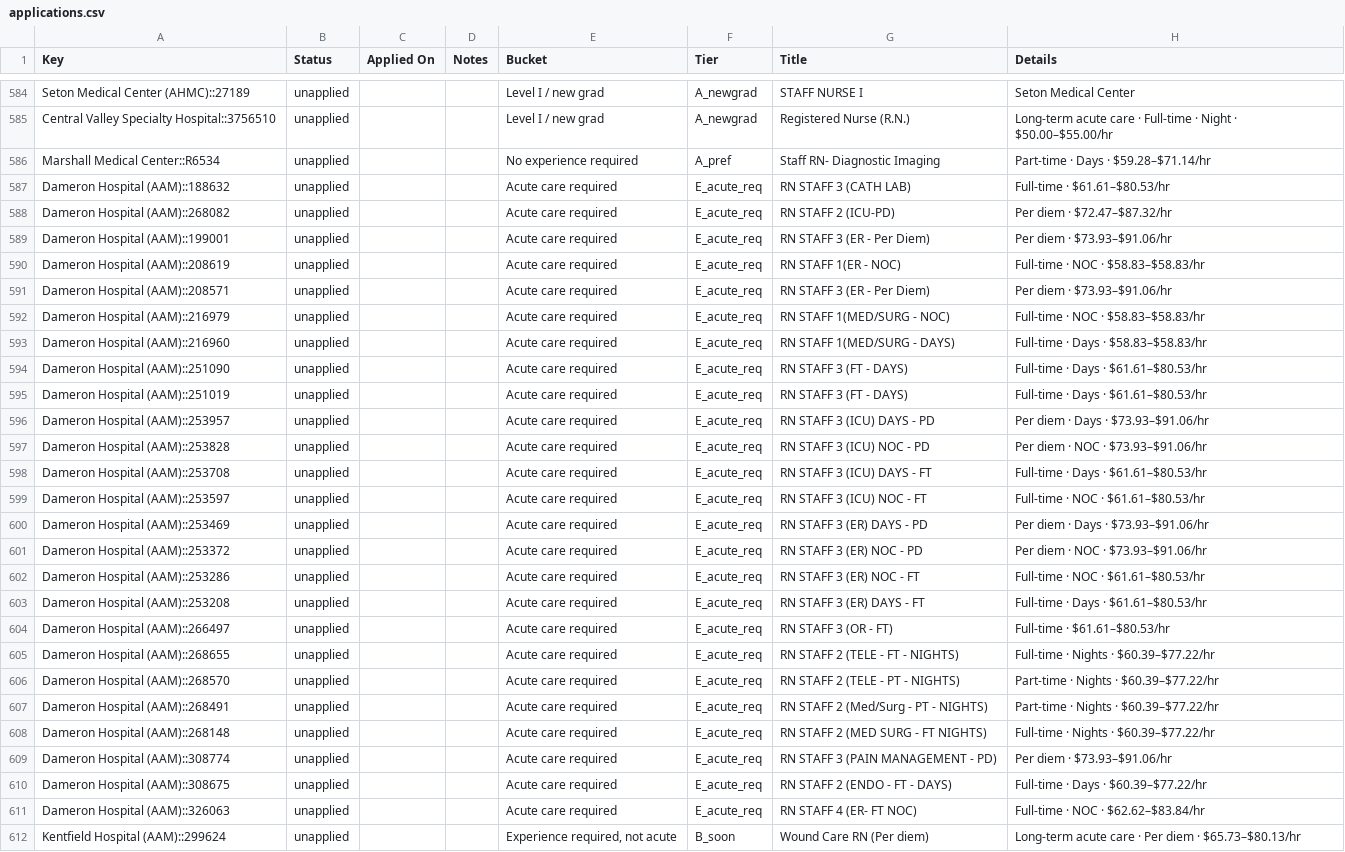
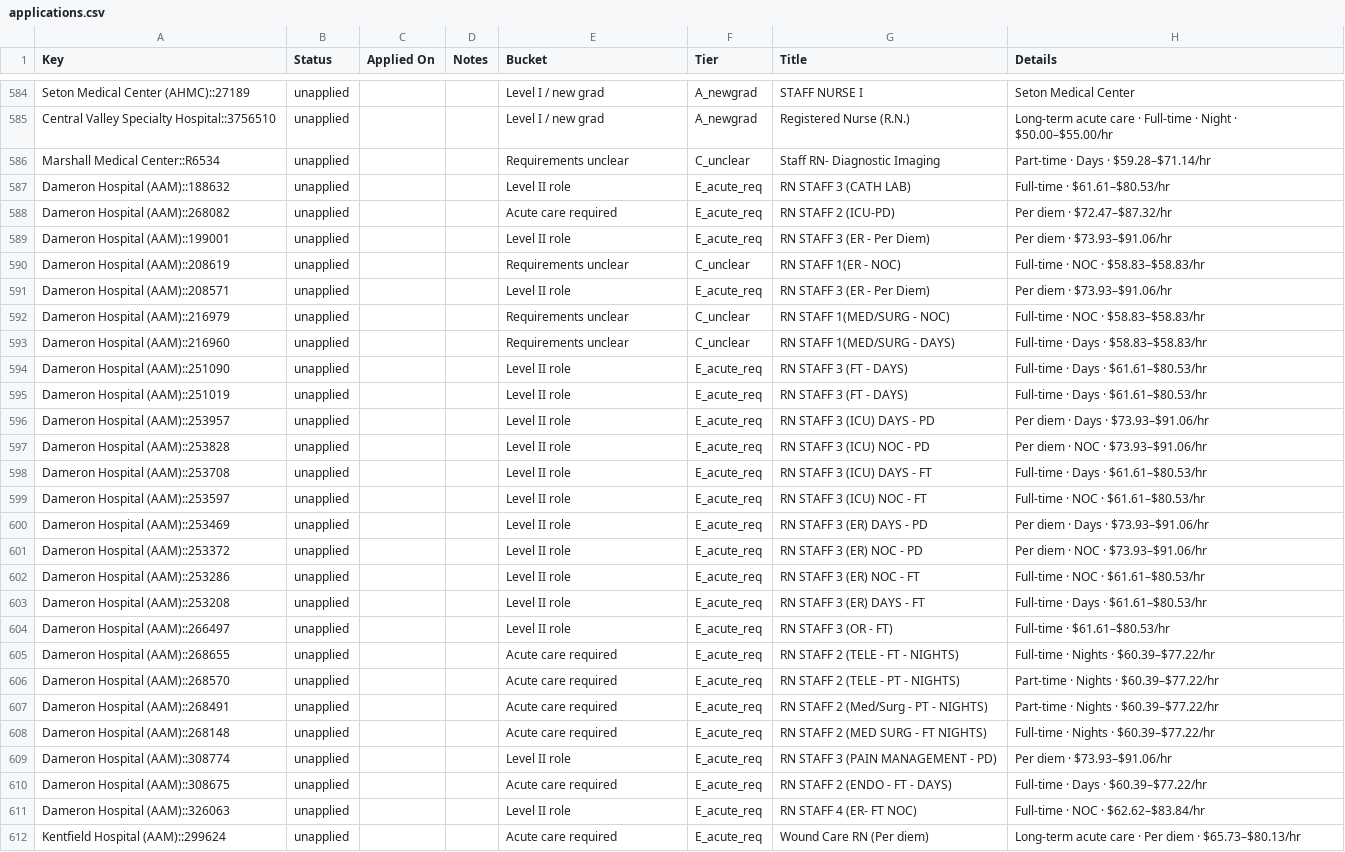
Before and after one commit to jayde89/Nurse-Job-Tracker, a CSV file: applications.csv, drawn as a sheet; only a part is shown, gaps mark what is left out; the diff covers the shown part only; the diff names each change by its address in the sheet, - before the commit and + after, or states it on an @@ line.

Commit message:
A ceiling is not a floor, and a label has to mean what it says
Two ways a posting's own words were read as the opposite of what they
say, both hiding entry-grade acute jobs -- the exact roles this search
exists to find.

1. Dameron (AAM) defines its entry rung: "An RN I is an RN who has less
   than 6 months acute care experience." That says who the job is FOR,
   and he clears it with nothing at all -- he has zero acute months.
   Read as a requirement it parsed 6 months of demanded ACUTE
   experience and filed three entry-grade ER and Med-Surg jobs under
   "wants acute experience he does not have". Upper bounds are now
   stripped before parsing: "less than N", "no more than N", "up to N".

2. The adapter labels a job board's structured field "Job board lists
   (not stated as required)" precisely because it is not the employer's
   bar -- and the parser read it as a hard 24-month requirement anyway,
   keeping a $89.51-$113.38/hr ED job in F_tenure. The label now means
   what it says.

Both are bounded to their own sentence: a genuine floor in a
neighbouring sentence still closes the door, tested both ways.

Also re-derived Bucket and Tier across the ledger, which had been
backfilled before the classifier fix in #46 and the adapter fix in #44
and so still carried pre-fix verdicts. Six St. Rose rows kept evidence
written by the old adapter; relabelled in place rather than waiting for
a scan to rewrite them.

Back in reach: five St. Rose ED postings and a cath lab at
$89.51-$113.38/hr under 30 minutes, and three Dameron entry-grade
ER/Med-Surg roles. 112 actionable.

558 tests.

```diff
--- a/applications.csv
+++ b/applications.csv
-E586 (Bucket): No experience required
+E586 (Bucket): Requirements unclear
-F586 (Tier): A_pref
+F586 (Tier): C_unclear
-E587 (Bucket): Acute care required
+E587 (Bucket): Level II role
-E589 (Bucket): Acute care required
+E589 (Bucket): Level II role
-E590 (Bucket): Acute care required
+E590 (Bucket): Requirements unclear
-F590 (Tier): E_acute_req
+F590 (Tier): C_unclear
-E591 (Bucket): Acute care required
+E591 (Bucket): Level II role
-E592:E593 (Bucket): Acute care required
+E592:E593 (Bucket): Requirements unclear
-F592:F593 (Tier): E_acute_req
+F592:F593 (Tier): C_unclear
-E594:E604 (Bucket): Acute care required
+E594:E604 (Bucket): Level II role
-E609 (Bucket): Acute care required
+E609 (Bucket): Level II role
-E611 (Bucket): Acute care required
+E611 (Bucket): Level II role
-E612 (Bucket): Experience required, not acute
+E612 (Bucket): Acute care required
-F612 (Tier): B_soon
+F612 (Tier): E_acute_req
```
Also changed, not shown: 51 edited cells elsewhere in this file, 3 other files.
